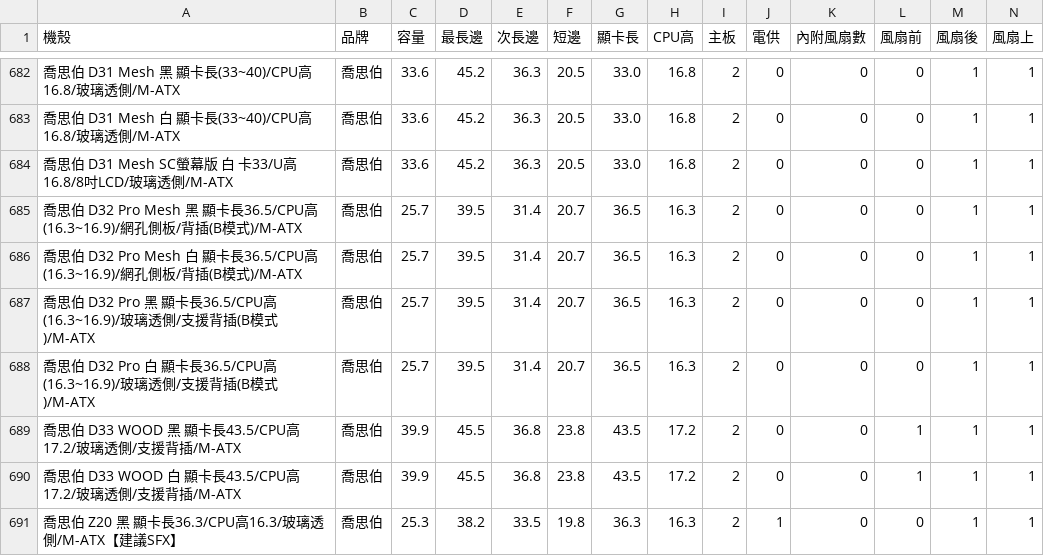
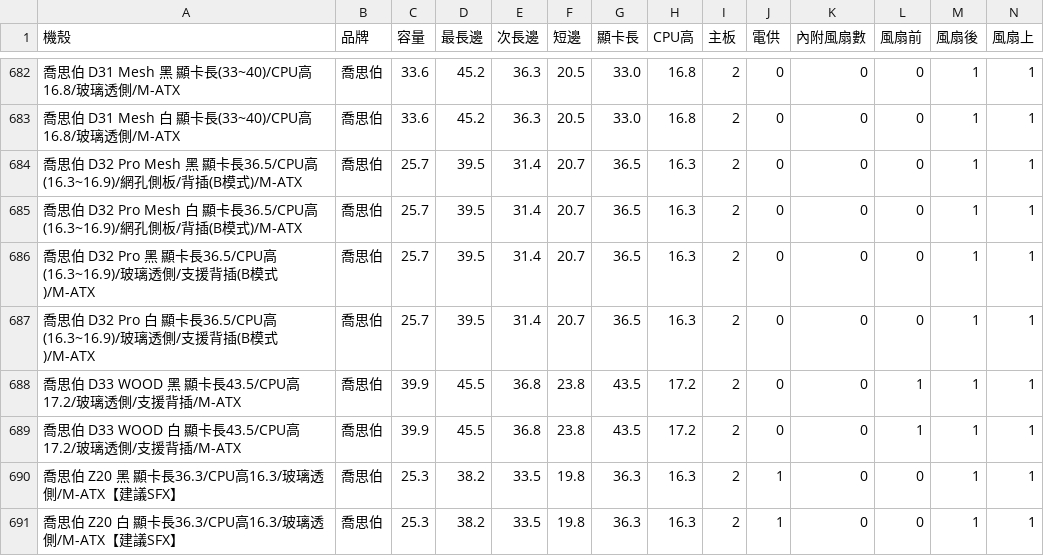
Before and after one commit to douobb/pc_case_data, a CSV file: pc_case.csv, drawn as a sheet; only a part is shown, gaps mark what is left out; the shorter side is filled out with more unchanged rows; rows hold the shown columns only; the diff names each change by its address in the sheet, - before the commit and + after, or states it on an @@ line.

```diff
--- a/pc_case.csv
+++ b/pc_case.csv
-row 684: 喬思伯 D31 Mesh SC螢幕版 白 卡33/U高16.8/8吋LCD/玻璃透側/M-ATX | 喬思伯 | 33.6 | 45.2 | 36.3 | 20.5 | 33.0 | 16.8 | 2 | 0 | 0 | 0 | 1 | 1
```
Also changed, not shown: 1 other file.
